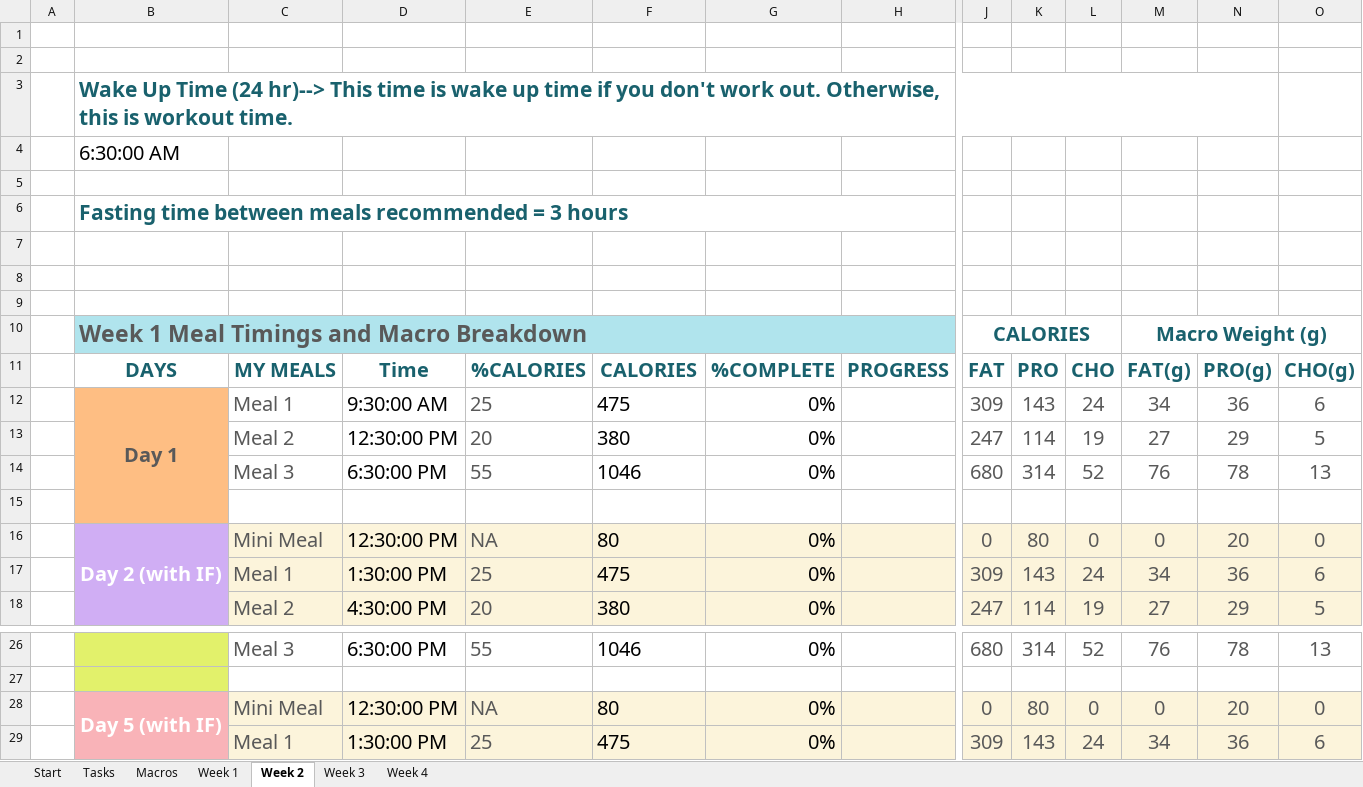
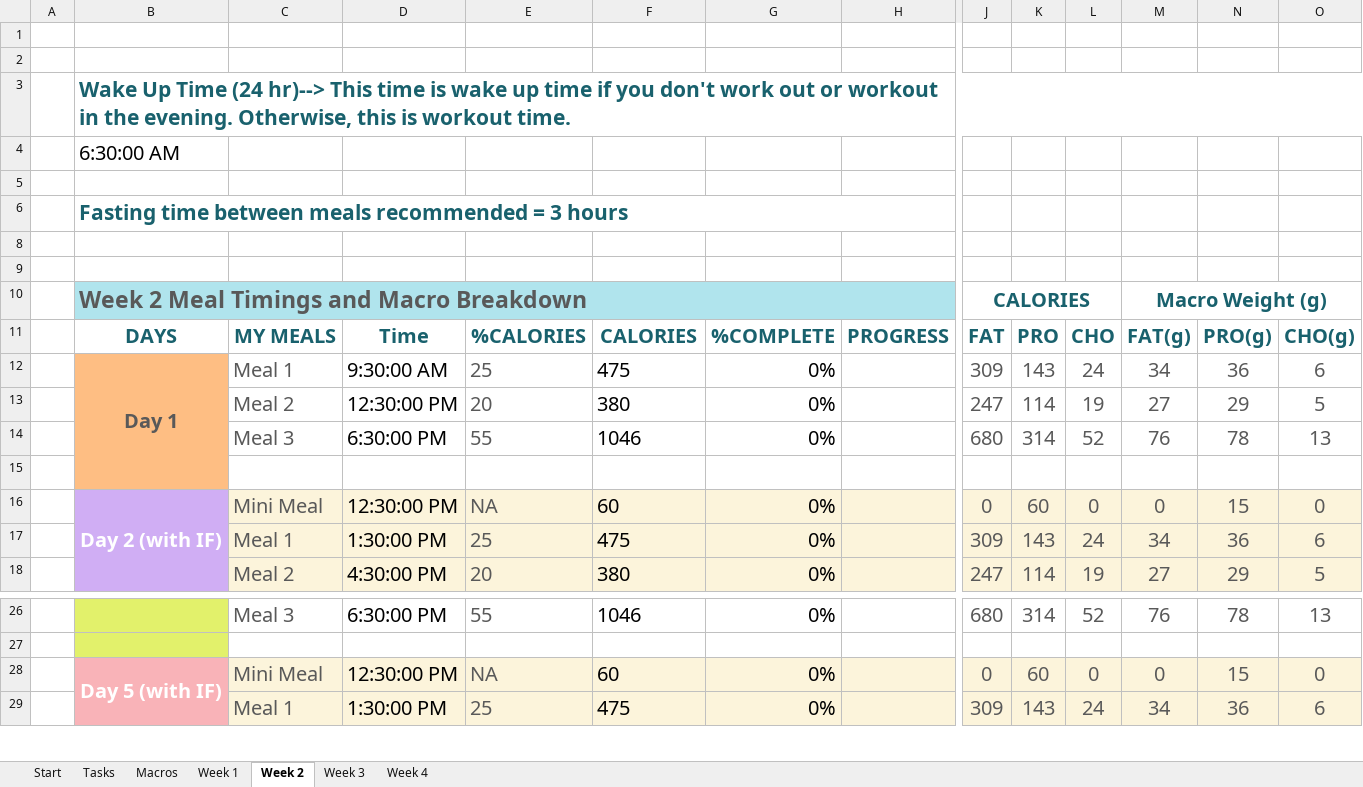
Before and after one commit to sahil-bawa/ExcelKeto, an Excel workbook: keto-excel-program.xlsx, sheet Week 2, drawn as a sheet; only a part is shown, gaps mark what is left out; values as stored, in another font and other column widths than the file's, no borders; charts and pictures and conditional formats and table styles not drawn; rows hold the shown columns only; the diff names each change by its address in the sheet, - before the commit and + after, or states it on an @@ line.

Commit message:
perfecting algorithm for week 3

```diff
--- a/keto-excel-program.xlsx (sheet Week 2)
+++ b/keto-excel-program.xlsx (sheet Week 2)
-B3: …don't work out. Otherwise, this…
+B3: …don't work out or workout in the evening. Otherwise, this…
-B3:N3 merged
+B3:R3 merged
@@ row 7 hidden:  | 3:00:00 AM |  |  |  | 1:00:00 AM @@
-B10: Week 1 Meal Timings and Macro Breakdown
+B10: Week 2 Meal Timings and Macro Breakdown
-F16: 80
+F16: 60
-K16: 80
+K16: 60
-N16: 20
+N16: 15
-F28: 80
+F28: 60
-K28: 80
+K28: 60
-N28: 20
+N28: 15
```
Also changed, not shown: sheet Week 3, sheet Week 1, sheet Start, formulas that keep their value, charts or pictures.
